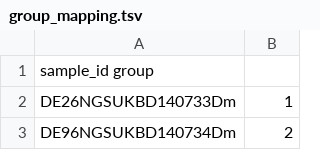
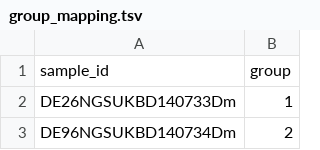
Before and after one commit to usegalaxy-eu/FAIRyMAGs, a TSV file: data/termite-use-case/group_mapping.tsv, drawn as a sheet; only a part is shown; removed rows and columns are numbered as before the commit, all else as after; the diff names each change by its address in the sheet, - before the commit and + after, or states it on an @@ line.

```diff
--- a/data/termite-use-case/group_mapping.tsv
+++ b/data/termite-use-case/group_mapping.tsv
-row 1: sample_id group
+row 1: sample_id | group
```
Also changed, not shown: 2 other files.
